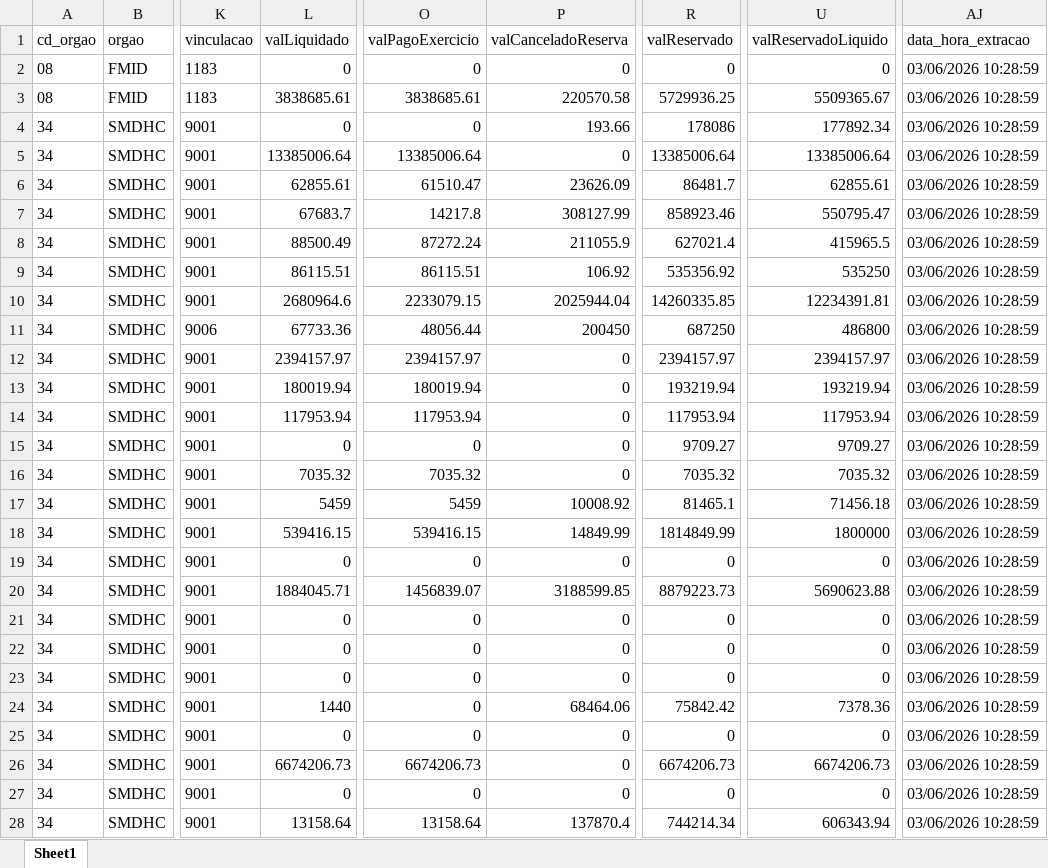
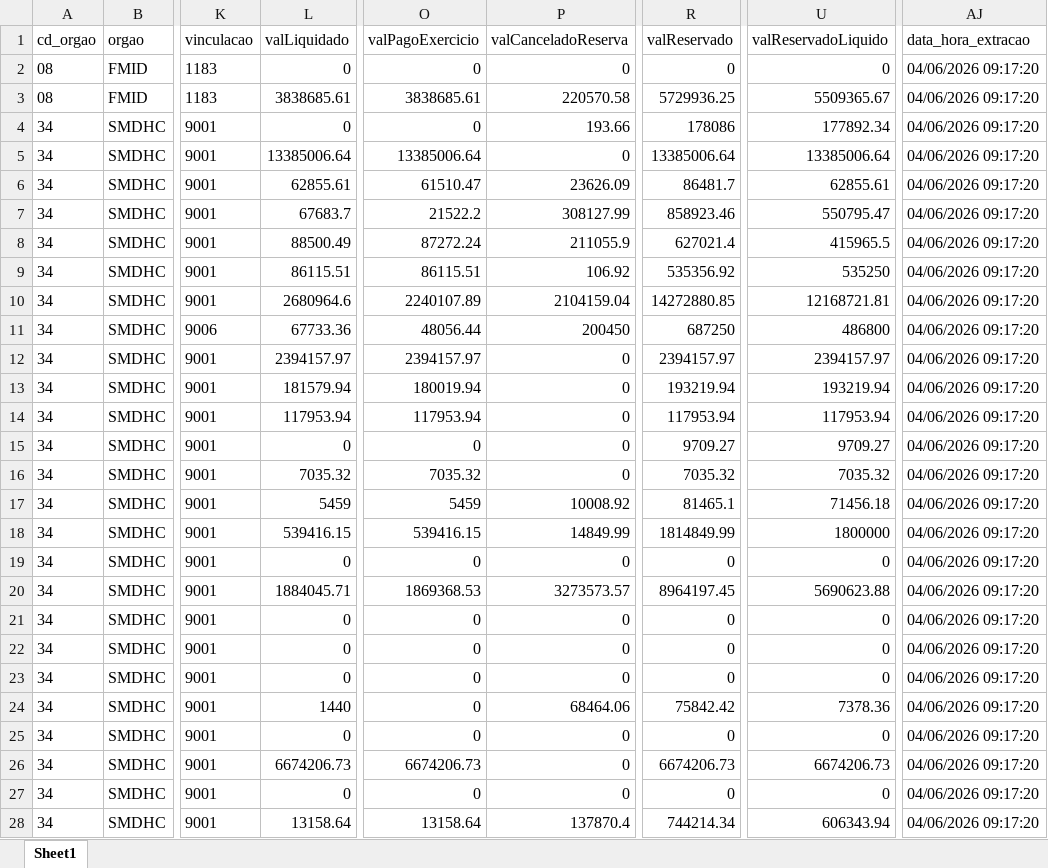
Before and after one commit to NathanSFaita/painel_orcamentario, an Excel workbook: base_despesas/2026/despesas_202606.xlsx, sheet Sheet1, drawn as a sheet; only a part is shown, gaps mark what is left out; values as stored, in another font and other column widths than the file's, no borders; the diff covers the shown part only; the diff names each change by its address in the sheet, - before the commit and + after, or states it on an @@ line.

```diff
--- a/base_despesas/2026/despesas_202606.xlsx (sheet Sheet1)
+++ b/base_despesas/2026/despesas_202606.xlsx (sheet Sheet1)
-AJ2:AJ28 (data_hora_extracao): 03/06/2026 10:28:59
+AJ2:AJ28 (data_hora_extracao): 04/06/2026 09:17:20
-O7 (valPagoExercicio): 14217.8
+O7 (valPagoExercicio): 21522.2
-O10 (valPagoExercicio): 2233079.15
+O10 (valPagoExercicio): 2240107.89
-P10 (valCanceladoReserva): 2025944.04
+P10 (valCanceladoReserva): 2104159.04
-R10 (valReservado): 14260335.85
+R10 (valReservado): 14272880.85
-U10 (valReservadoLiquido): 12234391.81
+U10 (valReservadoLiquido): 12168721.81
-L13 (valLiquidado): 180019.94
+L13 (valLiquidado): 181579.94
-O20 (valPagoExercicio): 1456839.07
+O20 (valPagoExercicio): 1869368.53
-P20 (valCanceladoReserva): 3188599.85
+P20 (valCanceladoReserva): 3273573.57
-R20 (valReservado): 8879223.73
+R20 (valReservado): 8964197.45
```
Also changed, not shown: 200 edited cells elsewhere in this sheet, 4 other files.
